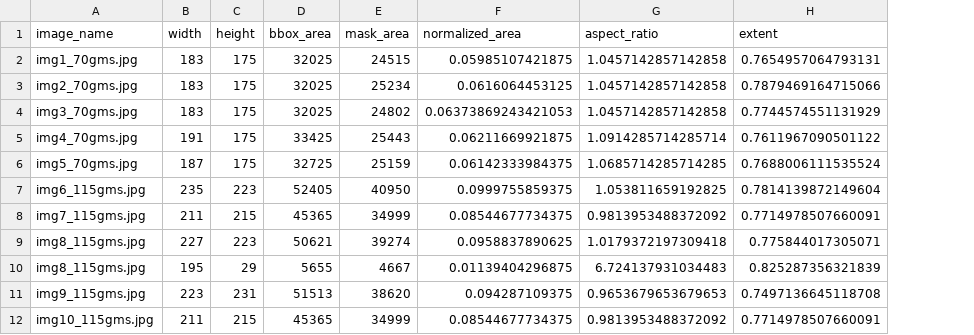
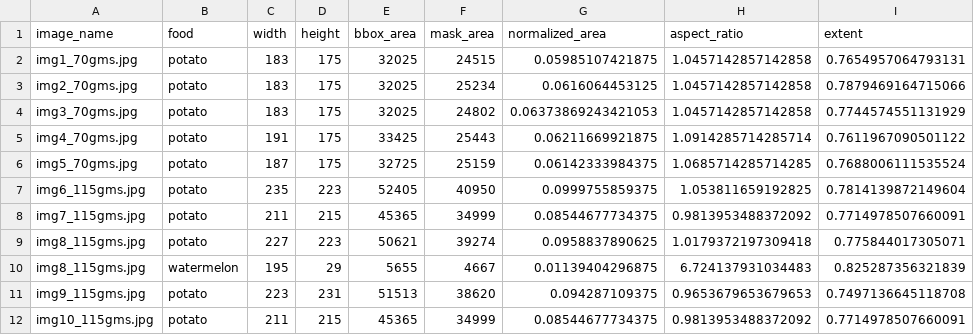
Before and after one commit to AkshataTiw/food_detection_and_calorie_estimation, a CSV file: features.csv, drawn as a sheet; only a part is shown; the diff names each change by its address in the sheet, - before the commit and + after, or states it on an @@ line.

```diff
--- a/features.csv
+++ b/features.csv
+column B (food), rows 2-12: potato | potato | potato | potato | potato | potato | potato | potato | watermelon | potato | potato
```
Also changed, not shown: 1 other file.
